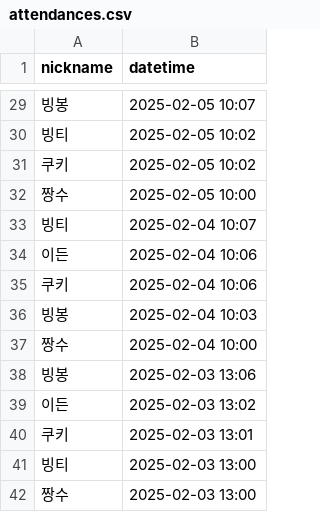
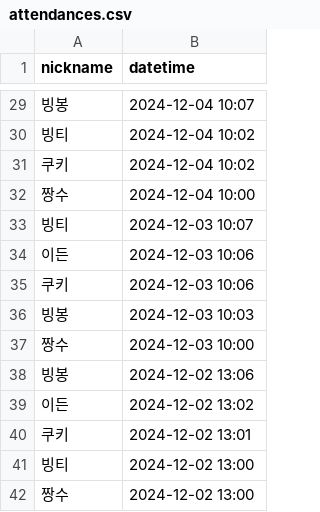
Before and after one commit to woowacourse/java-attendance, a CSV file: src/main/resources/attendances.csv, drawn as a sheet; only a part is shown, gaps mark what is left out; the diff covers the shown part only.

```diff
--- a/src/main/resources/attendances.csv
+++ b/src/main/resources/attendances.csv
@@ -29,14 +29,14 @@ nickname,datetime
-빙봉,2025-02-05 10:07
-빙티,2025-02-05 10:02
-쿠키,2025-02-05 10:02
-짱수,2025-02-05 10:00
-빙티,2025-02-04 10:07
-이든,2025-02-04 10:06
-쿠키,2025-02-04 10:06
-빙봉,2025-02-04 10:03
-짱수,2025-02-04 10:00
-빙봉,2025-02-03 13:06
-이든,2025-02-03 13:02
-쿠키,2025-02-03 13:01
-빙티,2025-02-03 13:00
-짱수,2025-02-03 13:00
+빙봉,2024-12-04 10:07
+빙티,2024-12-04 10:02
+쿠키,2024-12-04 10:02
+짱수,2024-12-04 10:00
+빙티,2024-12-03 10:07
+이든,2024-12-03 10:06
+쿠키,2024-12-03 10:06
+빙봉,2024-12-03 10:03
+짱수,2024-12-03 10:00
+빙봉,2024-12-02 13:06
+이든,2024-12-02 13:02
+쿠키,2024-12-02 13:01
+빙티,2024-12-02 13:00
+짱수,2024-12-02 13:00
```
Also changed, not shown: 27 edited cells elsewhere in this file, 13 other files.
